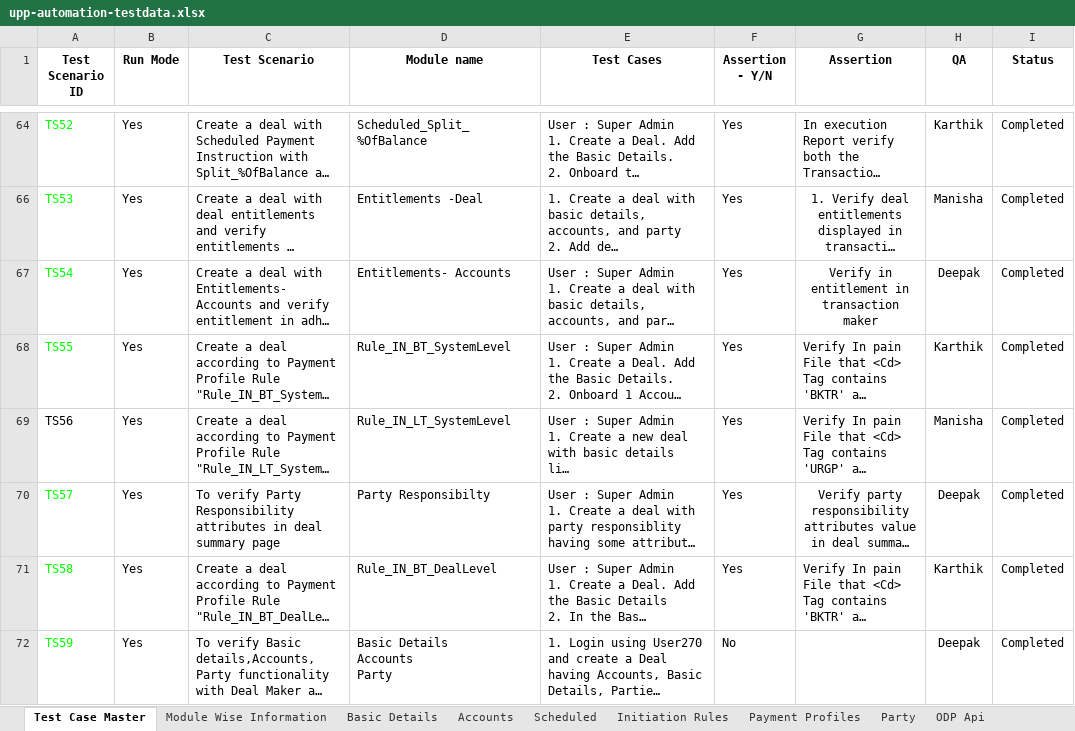
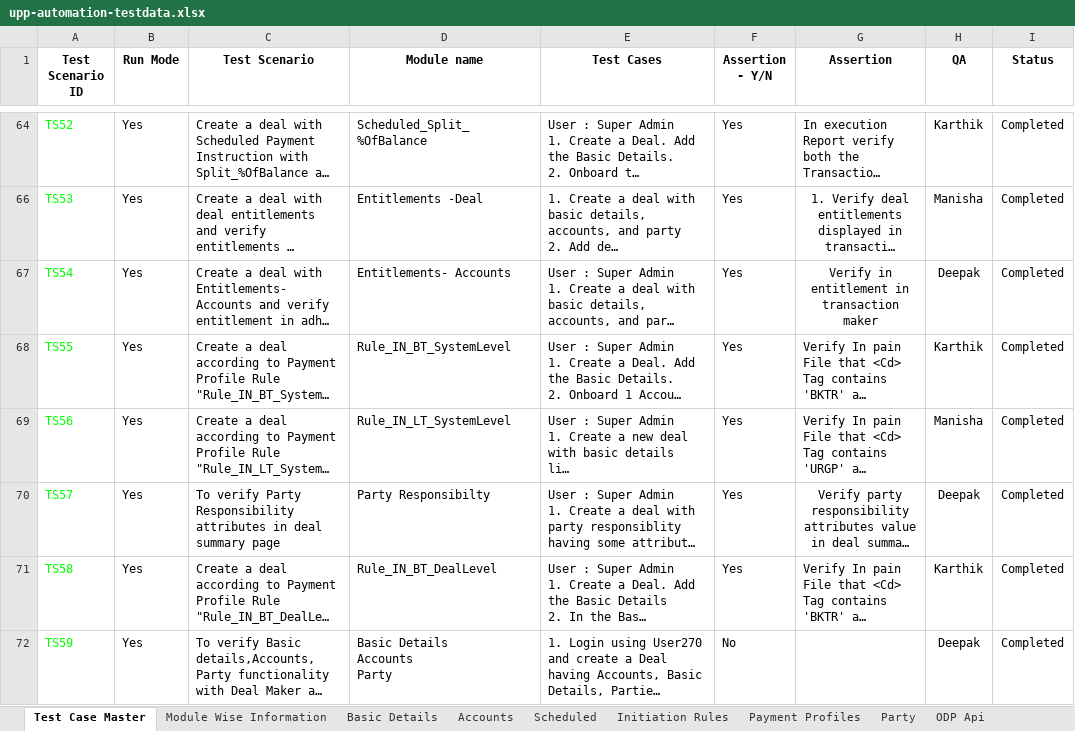
Before and after one commit to deepakdude938/upp, an Excel workbook: src/main/resources/upp-automation-testdata.xlsx, sheet Test Case Master, drawn as a sheet; only a part is shown, gaps mark what is left out; long unchanged cells end in …; values as stored, in another font and other column widths than the file's, no borders; charts and pictures not drawn; the diff covers the shown part only; the diff names each change by its address in the sheet, - before the commit and + after, or states it on an @@ line.

Commit message:
Updated test case 91

```diff
--- a/src/main/resources/upp-automation-testdata.xlsx (sheet Test Case Master)
+++ b/src/main/resources/upp-automation-testdata.xlsx (sheet Test Case Master)
-A69 text colour: black
+A69 text colour: #00FF00
```
Also changed, not shown: 3 added rows, 3 removed rows, 16 edited cells and cell formats elsewhere in this sheet, sheet API Testcases, 6 other files.
